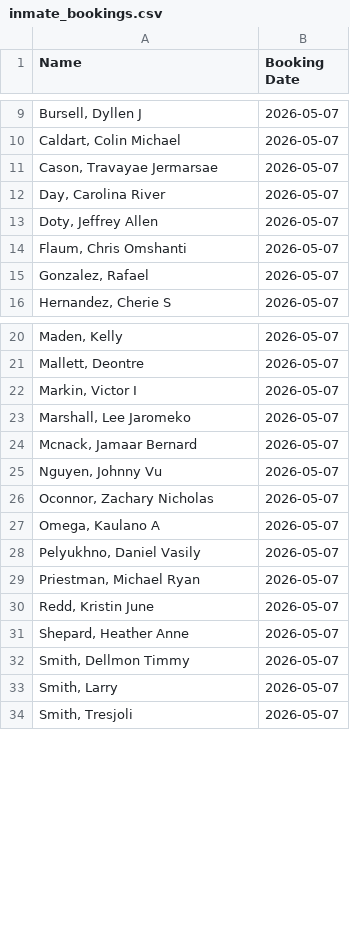
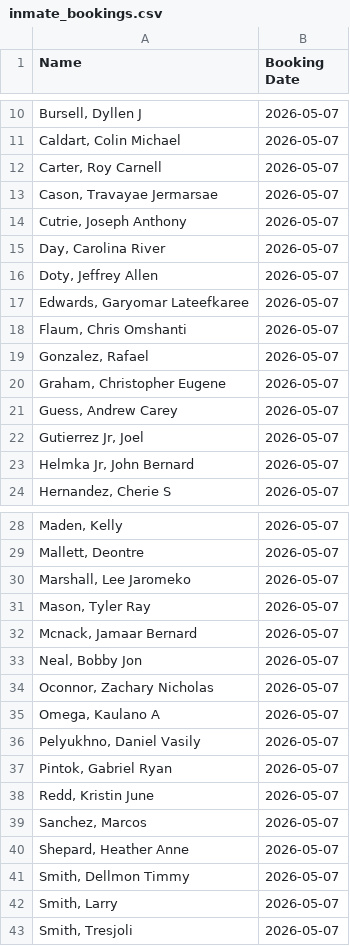
Before and after one commit to NguyenDa18/Portland-Jail-Data-Crawler, a CSV file: csvs/inmate_bookings.csv, drawn as a sheet; only a part is shown, gaps mark what is left out; the diff covers the shown part only.

```diff
--- a/csvs/inmate_bookings.csv
+++ b/csvs/inmate_bookings.csv
@@ -10,7 +11,14 @@ Name,Booking Date
 "Caldart, Colin Michael",2026-05-07
+"Carter, Roy Carnell",2026-05-07
 "Cason, Travayae Jermarsae",2026-05-07
+"Cutrie, Joseph Anthony",2026-05-07
 "Day, Carolina River",2026-05-07
 "Doty, Jeffrey Allen",2026-05-07
+"Edwards, Garyomar Lateefkaree",2026-05-07
 "Flaum, Chris Omshanti",2026-05-07
 "Gonzalez, Rafael ",2026-05-07
+"Graham, Christopher Eugene",2026-05-07
+"Guess, Andrew Carey",2026-05-07
+"Gutierrez Jr, Joel ",2026-05-07
+"Helmka Jr, John Bernard",2026-05-07
 "Hernandez, Cherie S",2026-05-07
@@ -21,6 +29,6 @@ Name,Booking Date
 "Mallett, Deontre ",2026-05-07
-"Markin, Victor I",2026-05-07
 "Marshall, Lee Jaromeko",2026-05-07
+"Mason, Tyler Ray",2026-05-07
 "Mcnack, Jamaar Bernard",2026-05-07
-"Nguyen, Johnny Vu",2026-05-07
+"Neal, Bobby Jon",2026-05-07
 "Oconnor, Zachary Nicholas",2026-05-07
@@ -28,4 +36,5 @@ Name,Booking Date
 "Pelyukhno, Daniel Vasily",2026-05-07
-"Priestman, Michael Ryan",2026-05-07
+"Pintok, Gabriel Ryan",2026-05-07
 "Redd, Kristin June",2026-05-07
+"Sanchez, Marcos ",2026-05-07
 "Shepard, Heather Anne",2026-05-07
```
Also changed, not shown: 1 added row and 6 removed rows elsewhere in this file, csvs/inmate_charges.csv, csvs/inmate_details.csv.
